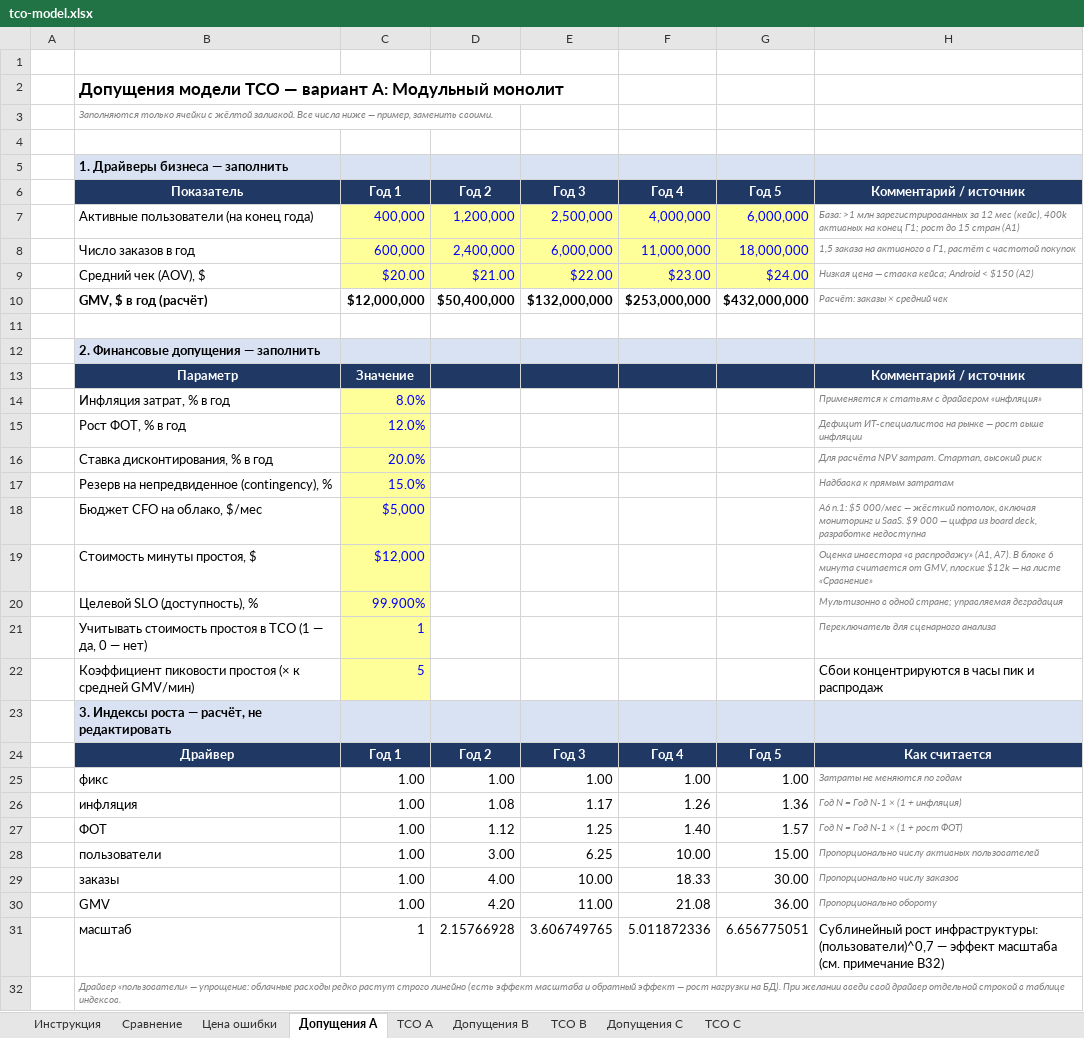
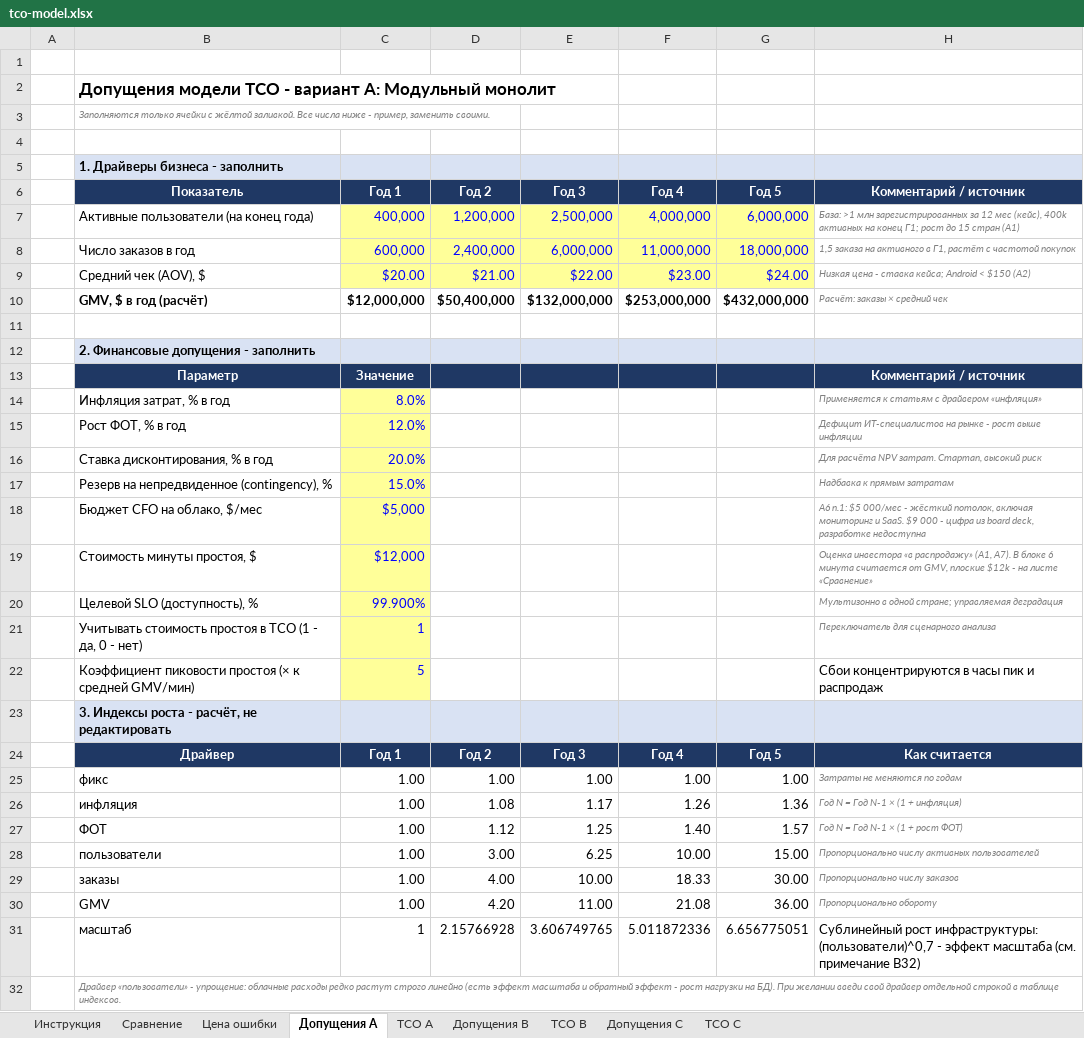
Before and after one commit to 4apaj/Africa_Delivery, an Excel workbook: Task2/tco-model.xlsx, sheet Допущения A, drawn as a sheet; values as stored, in another font and other column widths than the file's, no borders; the diff names each change by its address in the sheet, - before the commit and + after, or states it on an @@ line.

```diff
--- a/Task2/tco-model.xlsx (sheet Допущения A)
+++ b/Task2/tco-model.xlsx (sheet Допущения A)
-B2 (Показатель): …модели TCO — вариант A:…
+B2 (Показатель): …модели TCO - вариант A:…
-B3 (Показатель): …числа ниже — пример, заменить…
+B3 (Показатель): …числа ниже - пример, заменить…
-B5 (Показатель): 1. Драйверы бизнеса — заполнить
+B5 (Показатель): 1. Драйверы бизнеса - заполнить
-H9 (Комментарий / источник): Низкая цена — ставка кейса;…
+H9 (Комментарий / источник): Низкая цена - ставка кейса;…
-B12 (Показатель): 2. Финансовые допущения — заполнить
+B12 (Показатель): 2. Финансовые допущения - заполнить
-H15 (Комментарий / источник): …на рынке — рост выше…
+H15 (Комментарий / источник): …на рынке - рост выше…
-H18 (Комментарий / источник): …$5 000/мес — жёсткий потолок, включая мониторинг и SaaS. $9 000 — цифра из…
+H18 (Комментарий / источник): …$5 000/мес - жёсткий потолок, включая мониторинг и SaaS. $9 000 - цифра из…
-H19 (Комментарий / источник): …плоские $12k — на листе…
+H19 (Комментарий / источник): …плоские $12k - на листе…
-B21 (Показатель): …TCO (1 — да, 0 — нет)
+B21 (Показатель): …TCO (1 - да, 0 - нет)
-B23 (Показатель): 3. Индексы роста — расчёт, не редактировать
+B23 (Показатель): 3. Индексы роста - расчёт, не редактировать
-H31 (Комментарий / источник): …инфраструктуры: (пользователи)^0,7 — эффект масштаба…
+H31 (Комментарий / источник): …инфраструктуры: (пользователи)^0,7 - эффект масштаба…
-B32 (Показатель): Драйвер «пользователи» — упрощение: облачные расходы редко растут строго линейно (есть эффект масштаба и обратный эффект — рост нагрузки…
+B32 (Показатель): Драйвер «пользователи» - упрощение: облачные расходы редко растут строго линейно (есть эффект масштаба и обратный эффект - рост нагрузки…
```
Also changed, not shown: sheet Инструкция, sheet Допущения B, sheet Допущения C, sheet TCO C, sheet TCO A, sheet TCO B, 2 more sheets.
